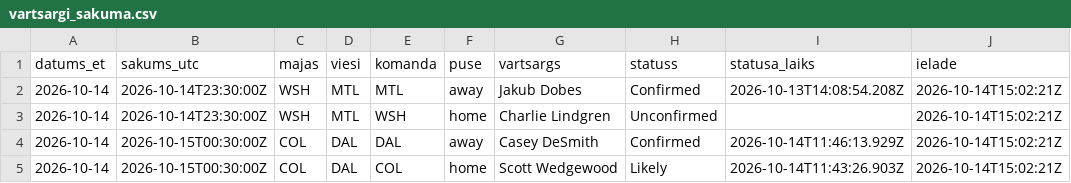
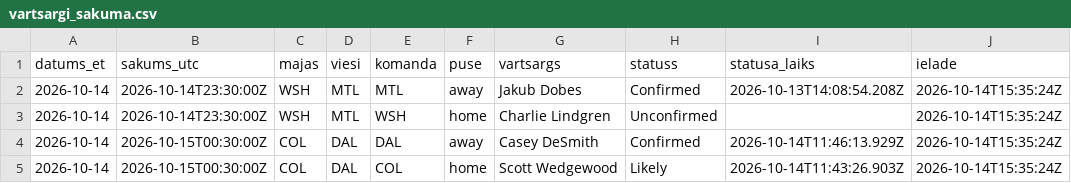
Before and after one commit to barakarmy/nhl-stats, a CSV file: sezonas/vartsargi_sakuma.csv, drawn as a sheet.

```diff
--- a/sezonas/vartsargi_sakuma.csv
+++ b/sezonas/vartsargi_sakuma.csv
@@ -1,5 +1,5 @@
 datums_et,sakums_utc,majas,viesi,komanda,puse,vartsargs,statuss,statusa_laiks,ielade
-2026-10-14,2026-10-14T23:30:00Z,WSH,MTL,MTL,away,Jakub Dobes,Confirmed,2026-10-13T14:08:54.208Z,2026-10-14T15:02:21Z
-2026-10-14,2026-10-14T23:30:00Z,WSH,MTL,WSH,home,Charlie Lindgren,Unconfirmed,,2026-10-14T15:02:21Z
-2026-10-14,2026-10-15T00:30:00Z,COL,DAL,DAL,away,Casey DeSmith,Confirmed,2026-10-14T11:46:13.929Z,2026-10-14T15:02:21Z
-2026-10-14,2026-10-15T00:30:00Z,COL,DAL,COL,home,Scott Wedgewood,Likely,2026-10-14T11:43:26.903Z,2026-10-14T15:02:21Z
+2026-10-14,2026-10-14T23:30:00Z,WSH,MTL,MTL,away,Jakub Dobes,Confirmed,2026-10-13T14:08:54.208Z,2026-10-14T15:35:24Z
+2026-10-14,2026-10-14T23:30:00Z,WSH,MTL,WSH,home,Charlie Lindgren,Unconfirmed,,2026-10-14T15:35:24Z
+2026-10-14,2026-10-15T00:30:00Z,COL,DAL,DAL,away,Casey DeSmith,Confirmed,2026-10-14T11:46:13.929Z,2026-10-14T15:35:24Z
+2026-10-14,2026-10-15T00:30:00Z,COL,DAL,COL,home,Scott Wedgewood,Likely,2026-10-14T11:43:26.903Z,2026-10-14T15:35:24Z
```
